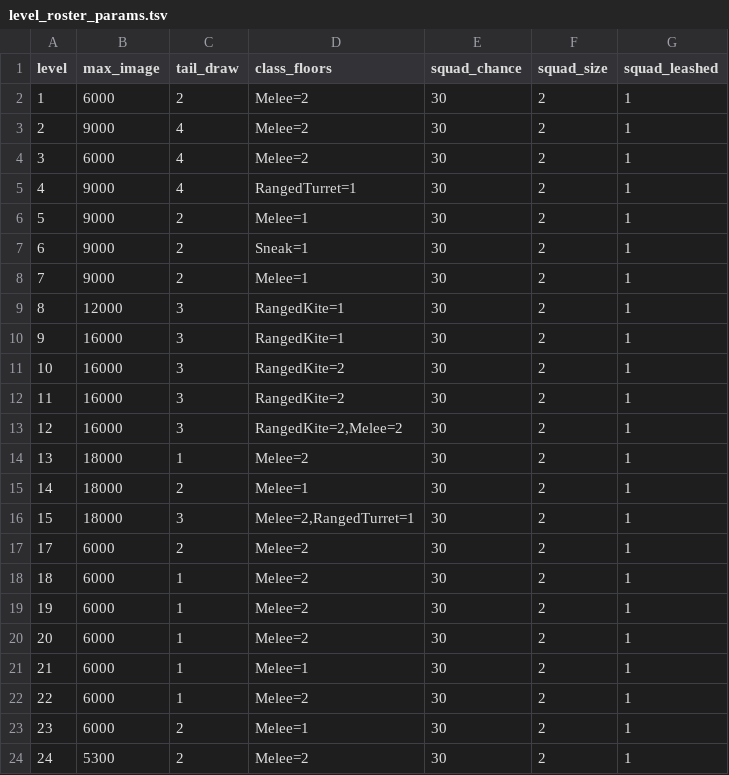
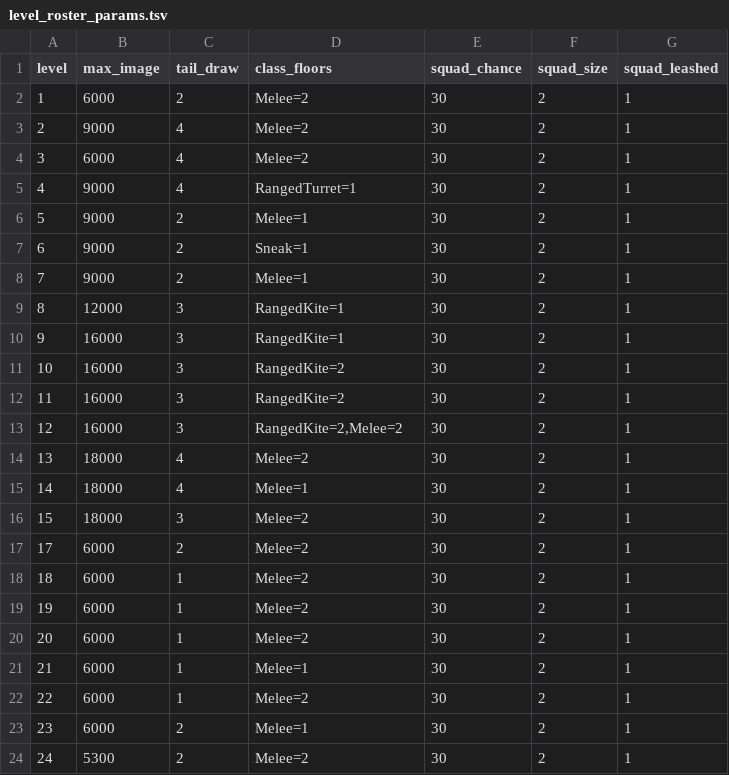
Before and after one commit to pengyz/devilutionX, a TSV file: assets/txtdata/monsters/level_roster_params.tsv, drawn as a sheet.

```diff
--- a/assets/txtdata/monsters/level_roster_params.tsv
+++ b/assets/txtdata/monsters/level_roster_params.tsv
@@ -13,5 +13,5 @@ level	max_image	tail_draw	class_floors	squad_chance	squad_size	squad_leashed
 12	16000	3	RangedKite=2,Melee=2	30	2	1
-13	18000	1	Melee=2	30	2	1
-14	18000	2	Melee=1	30	2	1
-15	18000	3	Melee=2,RangedTurret=1	30	2	1
+13	18000	4	Melee=2	30	2	1
+14	18000	4	Melee=1	30	2	1
+15	18000	3	Melee=2	30	2	1
 17	6000	2	Melee=2	30	2	1
```
Also changed, not shown: assets/txtdata/monsters/level_rosters.tsv, 3 other files.
